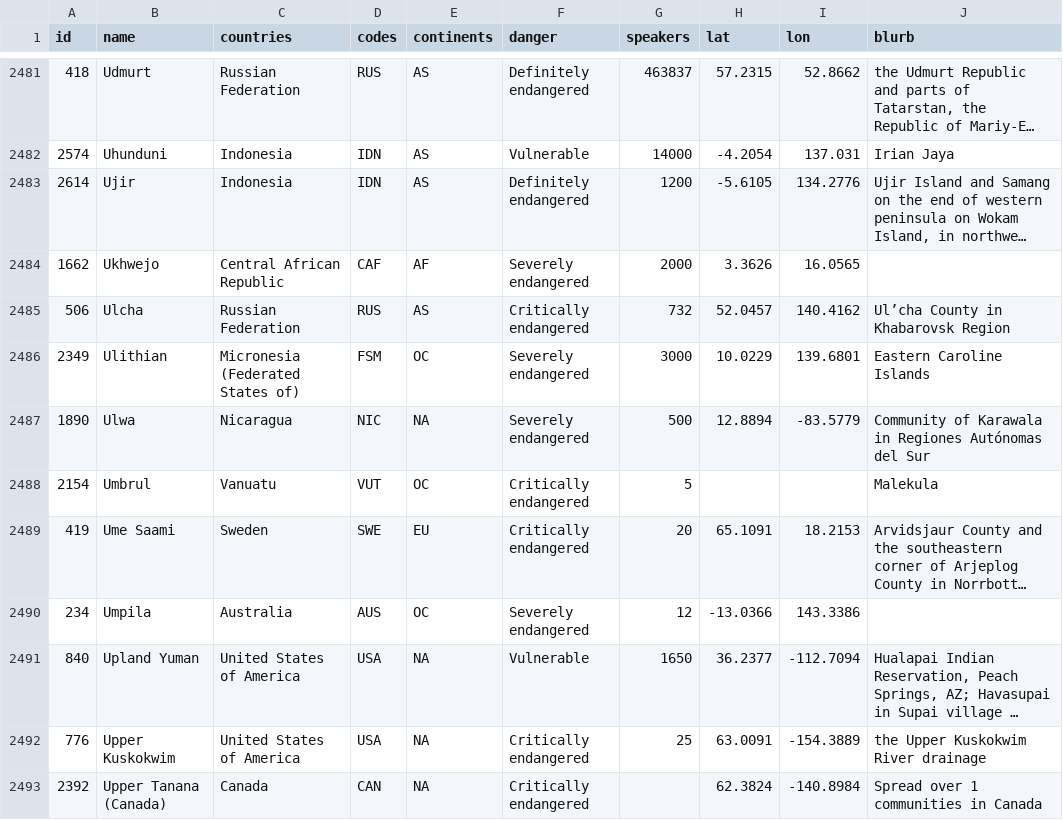
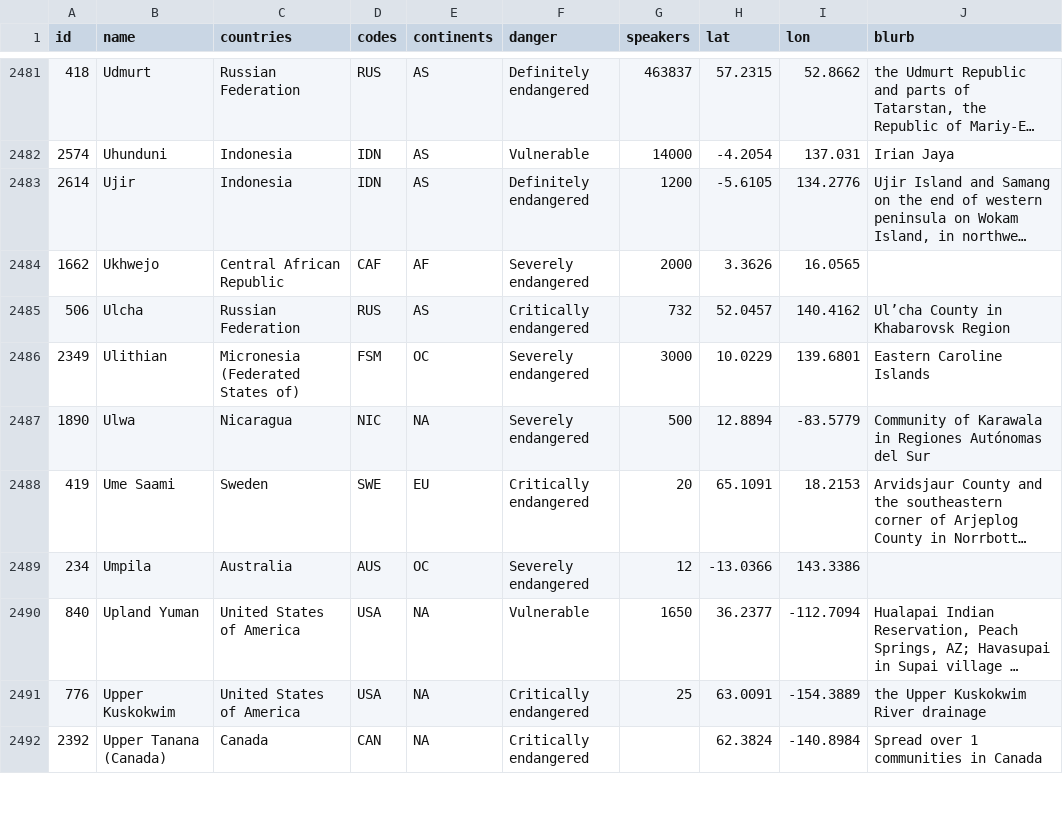
Before and after one commit to howwegettonext/endangeredlanguages, a CSV file: data/languages_name.csv, drawn as a sheet; only a part is shown, gaps mark what is left out; long unchanged cells end in …; the diff names each change by its address in the sheet, - before the commit and + after, or states it on an @@ line.

Commit message:
Removed Umbrul from data b/c it didn't have a lat/lon

```diff
--- a/data/languages_name.csv
+++ b/data/languages_name.csv
-row 2488: 2154 | Umbrul | Vanuatu | VUT | OC | Critically endangered | 5 |  |  | Malekula
```
Also changed, not shown: data/languages_number.csv.
